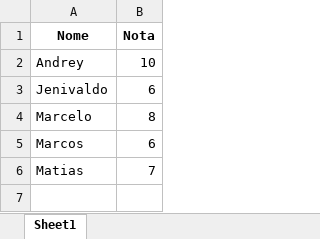
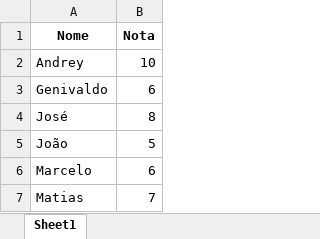
Before and after one commit to andreygrigol/Alunos, an Excel workbook: aprovados.xlsx, sheet Sheet1, drawn as a sheet; values as stored, in another font and other column widths than the file's, no borders; removed rows and columns are numbered as before the commit, all else as after; the diff names each change by its address in the sheet, - before the commit and + after, or states it on an @@ line.

Commit message:
Modified the entry fucntions to use .strip

```diff
--- a/aprovados.xlsx (sheet Sheet1)
+++ b/aprovados.xlsx (sheet Sheet1)
-A3 (Nome): Jenivaldo
+A3 (Nome): Genivaldo
+row 4: José | 8
+row 5: João | 5
-B6 (Nota): 8
+B6 (Nota): 6
-row 5: Marcos | 6
```
Also changed, not shown: 1 other file.
